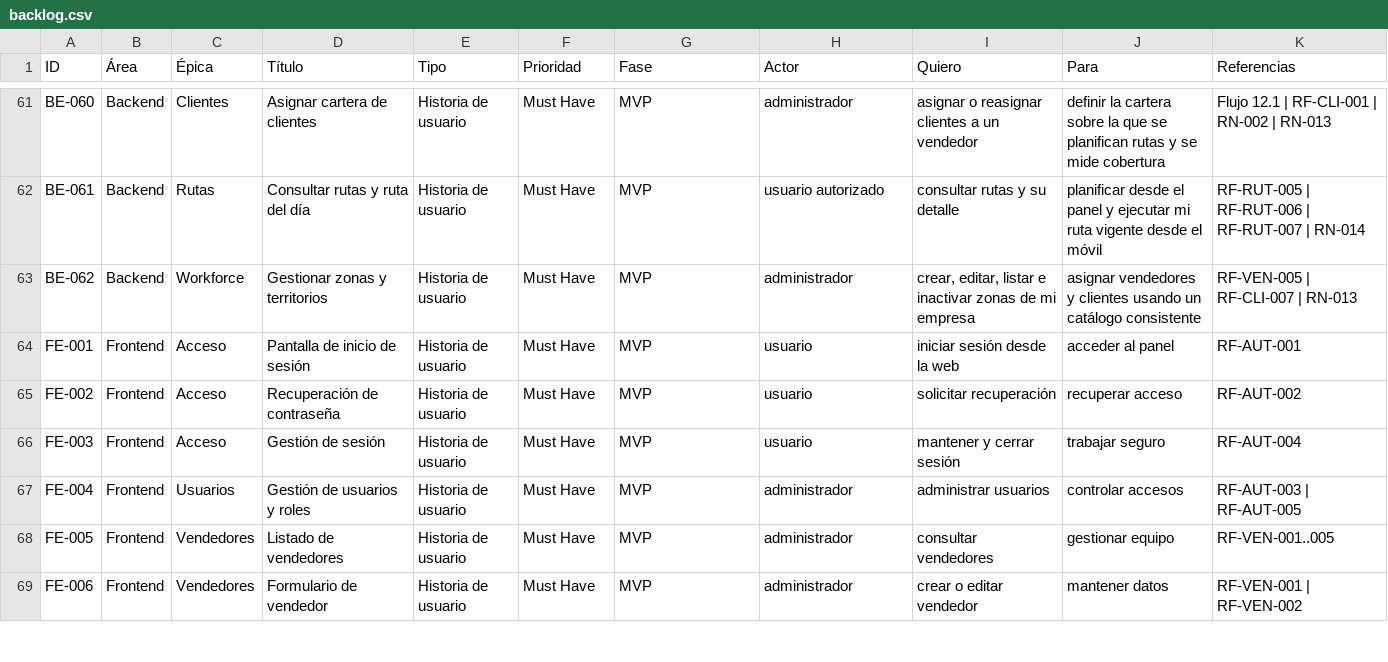
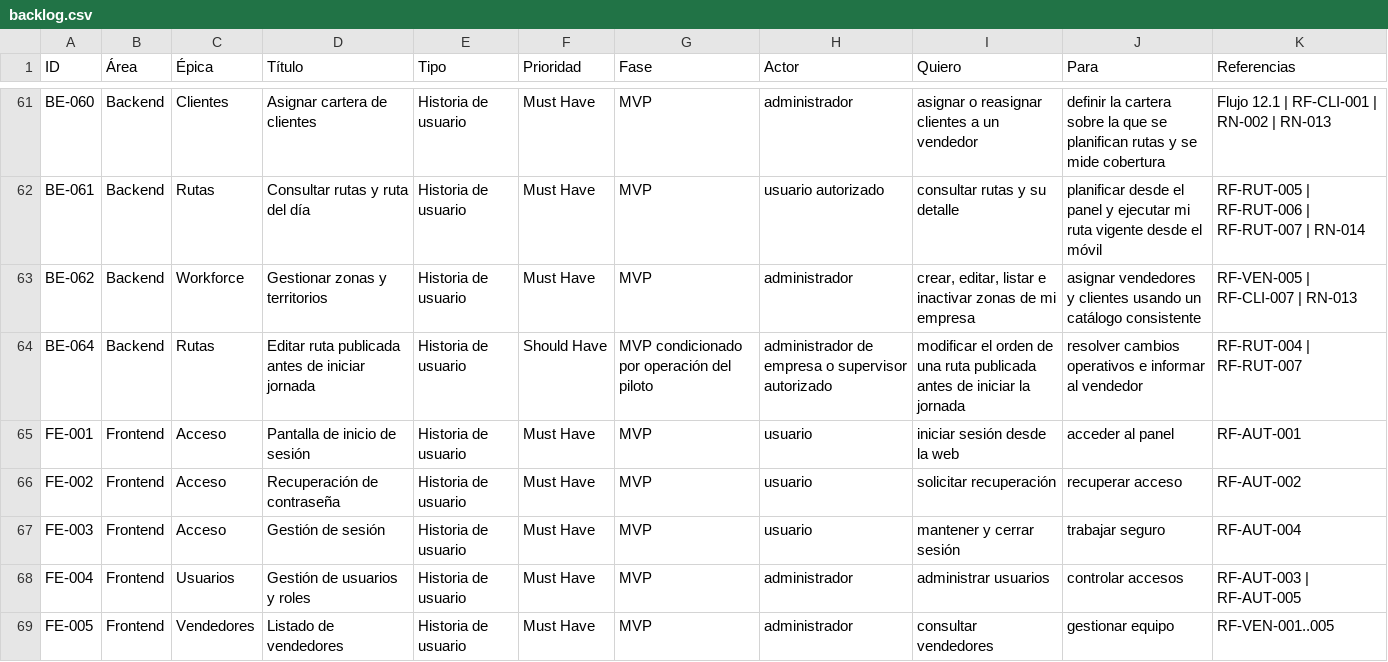
Before and after one commit to nahuipum/FollwUpBussiness, a CSV file: docs/stories/backlog.csv, drawn as a sheet; only a part is shown, gaps mark what is left out; the shorter side is filled out with more unchanged rows.

Commit message:
[BE-023] Reordenar puntos de ruta

```diff
--- a/docs/stories/backlog.csv
+++ b/docs/stories/backlog.csv
@@ -63,2 +63,3 @@
 "BE-062","Backend","Workforce","Gestionar zonas y territorios","Historia de usuario","Must Have","MVP","administrador","crear, editar, listar e inactivar zonas de mi empresa","asignar vendedores y clientes usando un catálogo consistente","RF-VEN-005 | RF-CLI-007 | RN-013"
+"BE-064","Backend","Rutas","Editar ruta publicada antes de iniciar jornada","Historia de usuario","Should Have","MVP condicionado por operación del piloto","administrador de empresa o supervisor autorizado","modificar el orden de una ruta publicada antes de iniciar la jornada","resolver cambios operativos e informar al vendedor","RF-RUT-004 | RF-RUT-007"
 "FE-001","Frontend","Acceso","Pantalla de inicio de sesión","Historia de usuario","Must Have","MVP","usuario","iniciar sesión desde la web","acceder al panel","RF-AUT-001"
```
Also changed, not shown: 32 other files.
